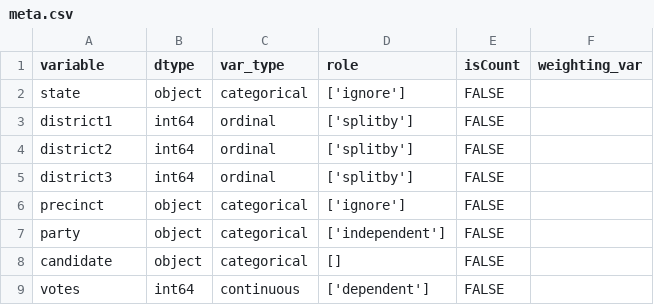
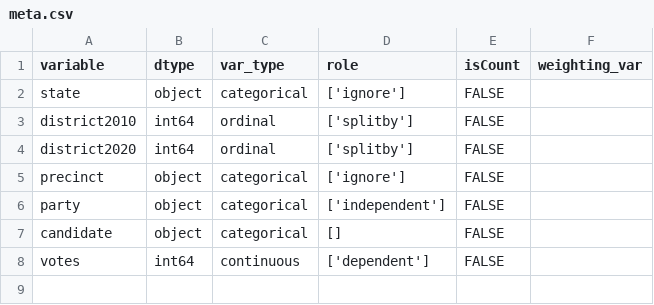
Before and after one commit to fairnessforensics/wiggum, a CSV file: data/WI_House_TwoParty/meta.csv, drawn as a sheet.

Commit message:
data

```diff
--- a/data/WI_House_TwoParty/meta.csv
+++ b/data/WI_House_TwoParty/meta.csv
@@ -2,5 +2,4 @@ variable,dtype,var_type,role,isCount,weighting_var
 state,object,categorical,['ignore'],FALSE,
-district1,int64,ordinal,['splitby'],FALSE,
-district2,int64,ordinal,['splitby'],FALSE,
-district3,int64,ordinal,['splitby'],FALSE,
+district2010,int64,ordinal,['splitby'],FALSE,
+district2020,int64,ordinal,['splitby'],FALSE,
 precinct,object,categorical,['ignore'],FALSE,
```
Also changed, not shown: 7 other files.
